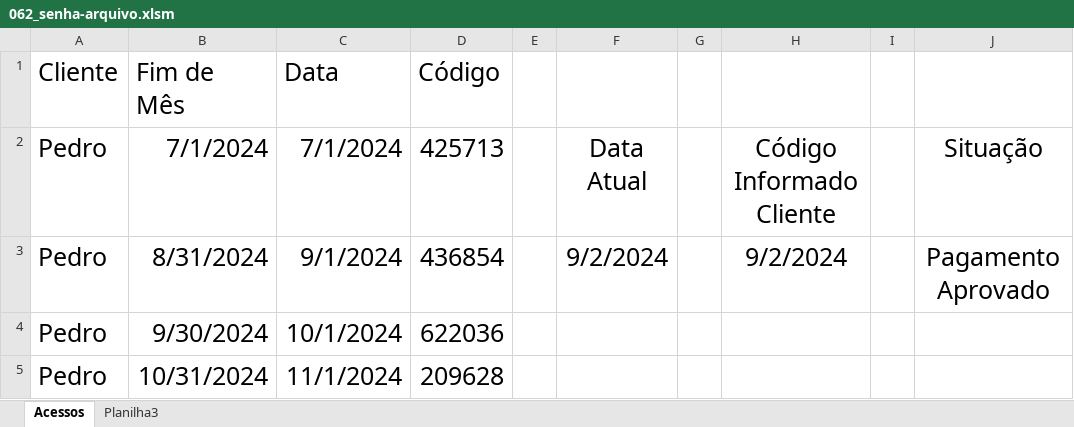
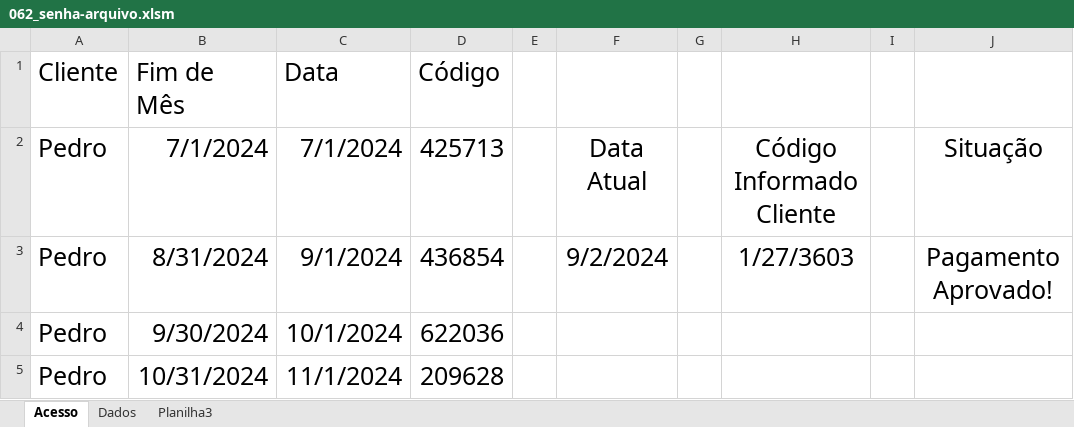
Before and after one commit to Rodr1goCN/EXCEL-POWER-BI, an Excel workbook: Excel/VBA/062_senha-arquivo.xlsm, sheet Acesso, drawn as a sheet; only a part is shown; values as stored, in another font and other column widths than the file's, no borders; the diff names each change by its address in the sheet, - before the commit and + after, or states it on an @@ line.

Commit message:
VBA

```diff
--- a/Excel/VBA/062_senha-arquivo.xlsm (sheet Acesso)
+++ b/Excel/VBA/062_senha-arquivo.xlsm (sheet Acesso)
-sheet tab: Acessos
+sheet tab: Acesso
+sheet tab: Dados
-H3: 9/2/2024
+H3: 1/27/3603
-J3: Pagamento Aprovado
+J3: Pagamento Aprovado!
```
